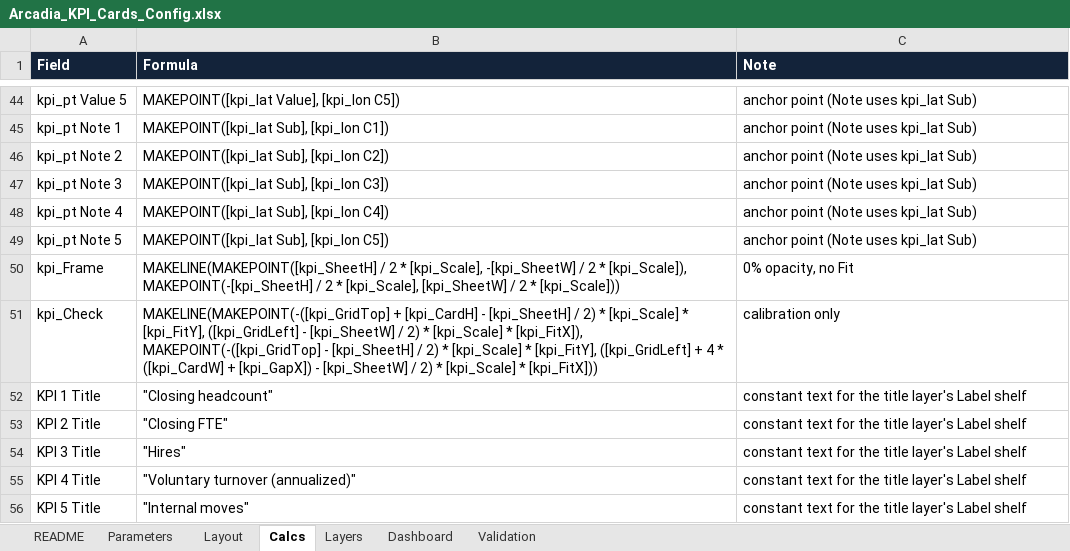
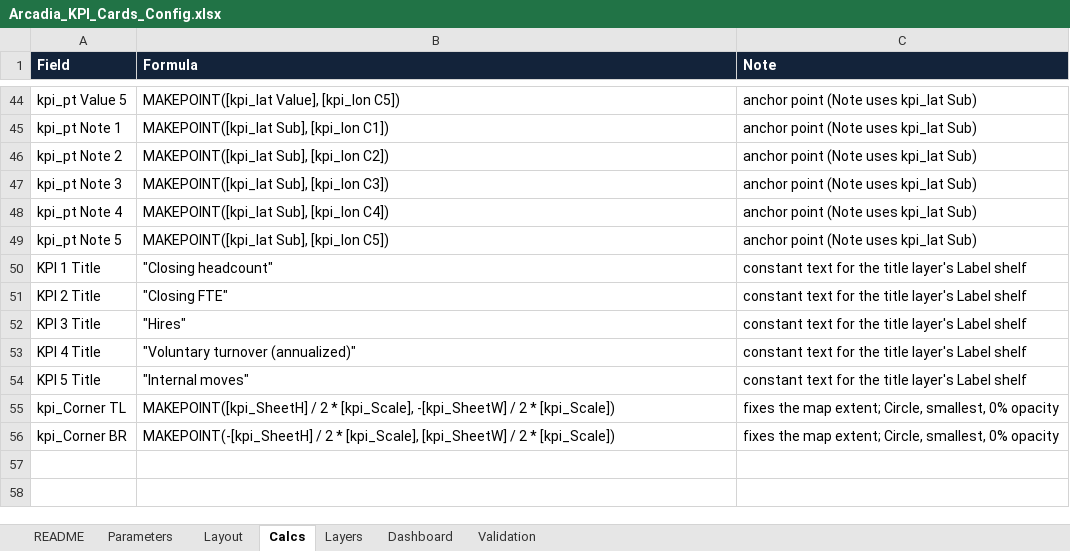
Before and after one commit to thialp/people-analytics-warehouse, an Excel workbook: docs/Arcadia_KPI_Cards_Config.xlsx, sheet Calcs, drawn as a sheet; only a part is shown, gaps mark what is left out; values as stored, in another font and other column widths than the file's, no borders; removed rows and columns are numbered as before the commit, all else as after; the diff names each change by its address in the sheet, - before the commit and + after, or states it on an @@ line.

Commit message:
KPI cards: corner points fix the map extent, right alignment starts text at the anchor

```diff
--- a/docs/Arcadia_KPI_Cards_Config.xlsx (sheet Calcs)
+++ b/docs/Arcadia_KPI_Cards_Config.xlsx (sheet Calcs)
-row 50: kpi_Frame | MAKELINE(MAKEPOINT([kpi_SheetH] / 2 * [kpi_Scale], -[kpi_SheetW] / 2 * [kpi_Scale]), MAKEPOINT(-[kpi_SheetH] / 2 * [kpi_Scale], [kpi_SheetW] / 2 * [kpi_Scale])) | 0% opacity, no Fit
-row 51: kpi_Check | MAKELINE(MAKEPOINT(-([kpi_GridTop] + [kpi_CardH] - [kpi_SheetH] / 2) * [kpi_Scale] * [kpi_FitY], ([kpi_GridLeft] - [kpi_SheetW] / 2) * [kpi_Scale] * [kpi_FitX]), MAKEPOINT(-([kpi_GridTop] - [kpi_SheetH] / 2) * [kpi_Scale] * [kpi_FitY], ([kpi_GridLeft] + 4 * ([kpi_CardW] + [kpi_GapX]) - [kpi_SheetW] / 2) * [kpi_Scale] * [kpi_FitX])) | calibration only
+row 55: kpi_Corner TL | MAKEPOINT([kpi_SheetH] / 2 * [kpi_Scale], -[kpi_SheetW] / 2 * [kpi_Scale]) | fixes the map extent; Circle, smallest, 0% opacity
+row 56: kpi_Corner BR | MAKEPOINT(-[kpi_SheetH] / 2 * [kpi_Scale], [kpi_SheetW] / 2 * [kpi_Scale]) | fixes the map extent; Circle, smallest, 0% opacity
```
Also changed, not shown: sheet Layers, 2 other files.
